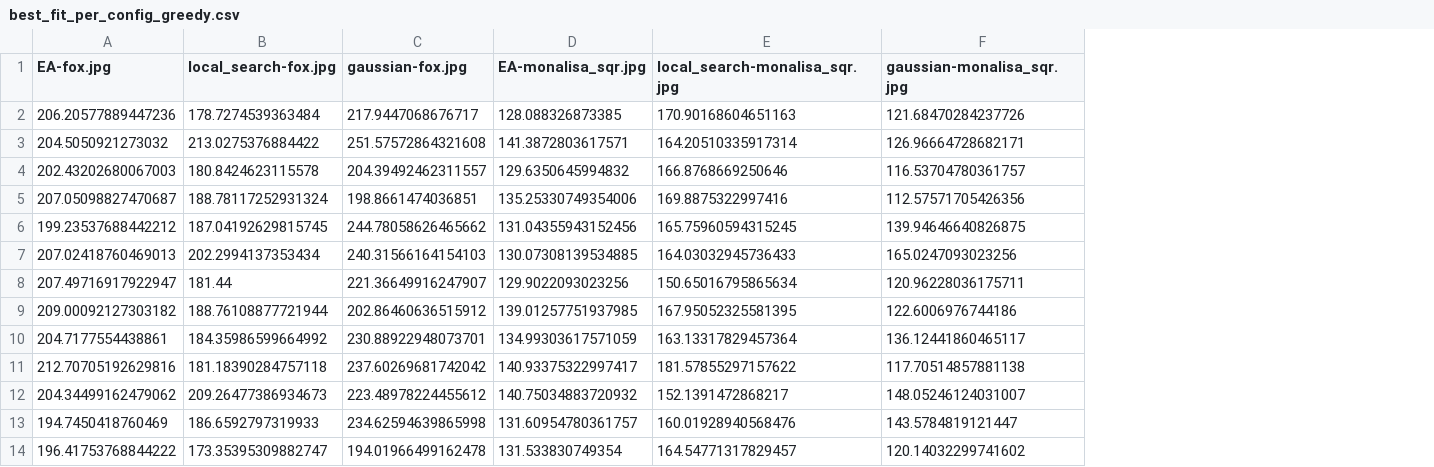
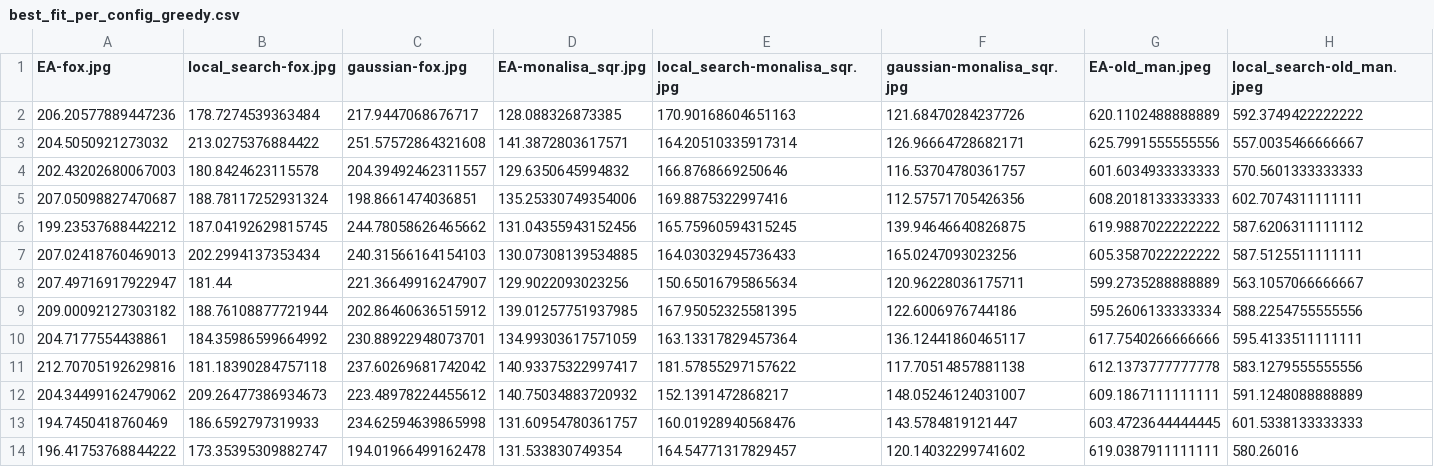
Before and after one commit to AlexisBaladon/Polygonal-Evolutionary-Algorithm, a CSV file: results/best_fitness_execution/best_fit_per_config_greedy.csv, drawn as a sheet; only a part is shown; the diff names each change by its address in the sheet, - before the commit and + after, or states it on an @@ line.

```diff
--- a/results/best_fitness_execution/best_fit_per_config_greedy.csv
+++ b/results/best_fitness_execution/best_fit_per_config_greedy.csv
+column G (EA-old_man.jpeg), rows 2-14: 620.1102488888889 | 625.7991555555556 | 601.6034933333333 | 608.2018133333333 | 619.9887022222222 | 605.3587022222222 | 599.2735288888889 | 595.2606133333334 | 617.7540266666666 | 612.1373777777778 | 609.1867111111111 | 603.4723644444445 | 619.0387911111111
+column H (local_search-old_man.jpeg), rows 2-14: 592.3749422222222 | 557.0035466666667 | 570.5601333333333 | 602.7074311111111 | 587.6206311111112 | 587.5125511111111 | 563.1057066666667 | 588.2254755555556 | 595.4133511111111 | 583.1279555555556 | 591.1248088888889 | 601.5338133333333 | 580.26016
```
Also changed, not shown: results/greedy.csv.
